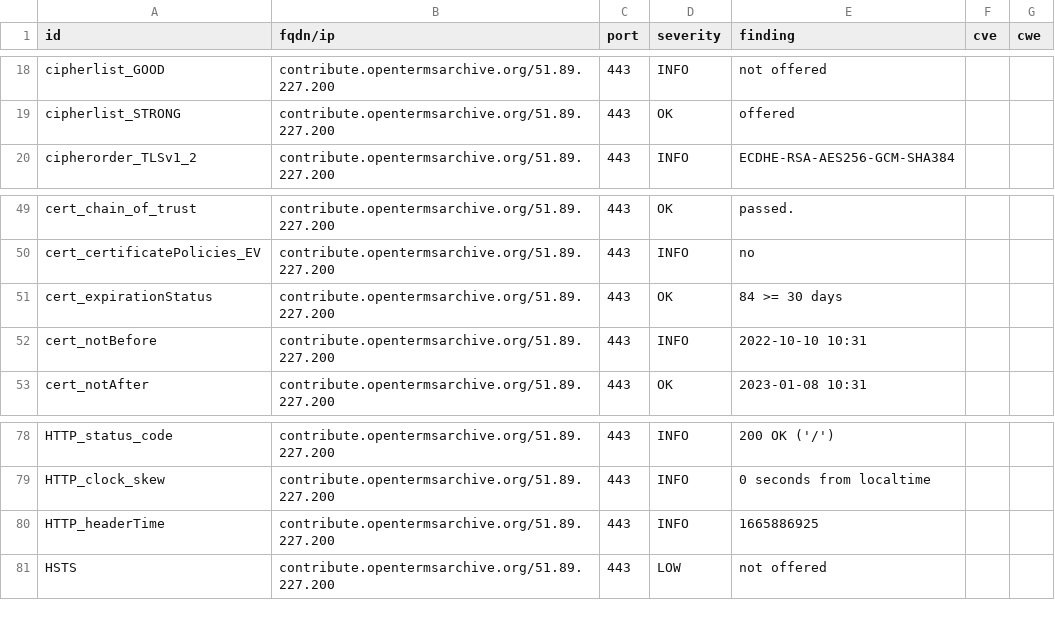
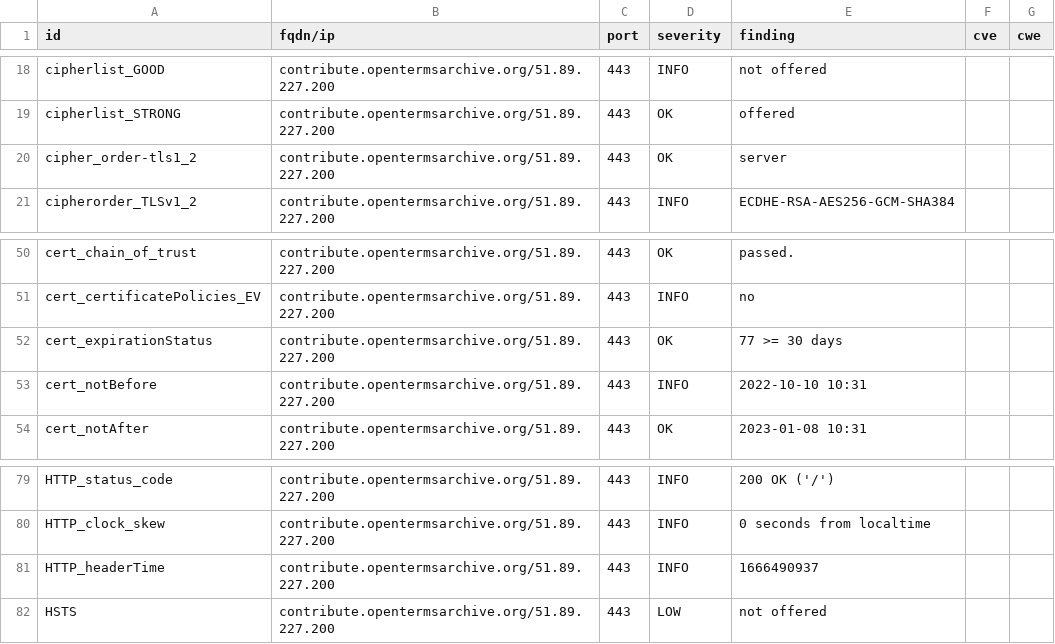
Before and after one commit to OpenTermsArchive/dashlord, a CSV file: results/aHR0cHM6Ly9jb250cmlidXRlLm9wZW50ZXJtc2FyY2hpdmUub3JnL2Zy/testssl.csv, drawn as a sheet; only a part is shown, gaps mark what is left out.

Commit message:
update: https://contribute.opentermsarchive.org/fr

```diff
--- a/results/aHR0cHM6Ly9jb250cmlidXRlLm9wZW50ZXJtc2FyY2hpdmUub3JnL2Zy/testssl.csv
+++ b/results/aHR0cHM6Ly9jb250cmlidXRlLm9wZW50ZXJtc2FyY2hpdmUub3JnL2Zy/testssl.csv
@@ -19,2 +19,3 @@
 "cipherlist_STRONG","contribute.opentermsarchive.org/51.89.227.200","443","OK","offered","",""
+"cipher_order-tls1_2","contribute.opentermsarchive.org/51.89.227.200","443","OK","server","",""
 "cipherorder_TLSv1_2","contribute.opentermsarchive.org/51.89.227.200","443","INFO","ECDHE-RSA-AES256-GCM-SHA384","",""
@@ -50,3 +51,3 @@
 "cert_certificatePolicies_EV","contribute.opentermsarchive.org/51.89.227.200","443","INFO","no","",""
-"cert_expirationStatus","contribute.opentermsarchive.org/51.89.227.200","443","OK","84 >= 30 days","",""
+"cert_expirationStatus","contribute.opentermsarchive.org/51.89.227.200","443","OK","77 >= 30 days","",""
 "cert_notBefore","contribute.opentermsarchive.org/51.89.227.200","443","INFO","2022-10-10 10:31","",""
@@ -79,3 +80,3 @@
 "HTTP_clock_skew","contribute.opentermsarchive.org/51.89.227.200","443","INFO","0 seconds from localtime","",""
-"HTTP_headerTime","contribute.opentermsarchive.org/51.89.227.200","443","INFO","1665886925","",""
+"HTTP_headerTime","contribute.opentermsarchive.org/51.89.227.200","443","INFO","1666490937","",""
 "HSTS","contribute.opentermsarchive.org/51.89.227.200","443","LOW","not offered","",""
```
Also changed, not shown: 13 other files.
